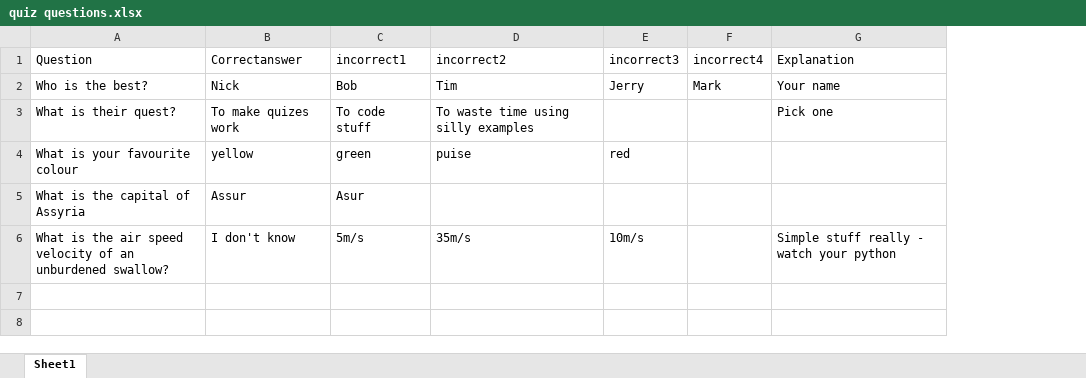
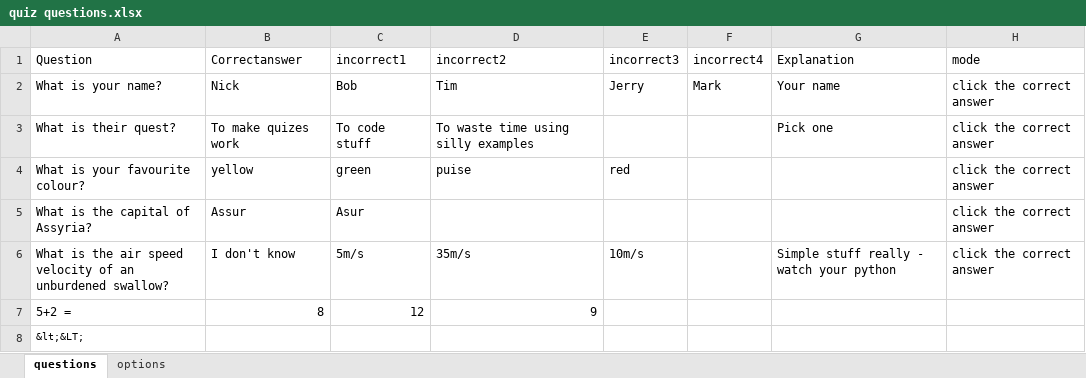
Before and after one commit to NickGMV/quizbuilder, an Excel workbook: quiz questions.xlsx, sheet questions, drawn as a sheet; values as stored, in another font and other column widths than the file's, no borders; the diff names each change by its address in the sheet, - before the commit and + after, or states it on an @@ line.

Commit message:
added options and question modes

```diff
--- a/quiz questions.xlsx (sheet questions)
+++ b/quiz questions.xlsx (sheet questions)
-sheet tab: Sheet1
+sheet tab: questions
+sheet tab: options
+column H (mode), rows 2-6: all click the correct answer
-A2 (Question): Who is the best?
+A2 (Question): What is your name?
-A4 (Question): What is your favourite colour
+A4 (Question): What is your favourite colour?
-A5 (Question): What is the capital of Assyria
+A5 (Question): What is the capital of Assyria?
+row 7: 5+2 = | 8 | 12 | 9
+row 8: &lt;&LT;
```
Also changed, not shown: 4 other files.
